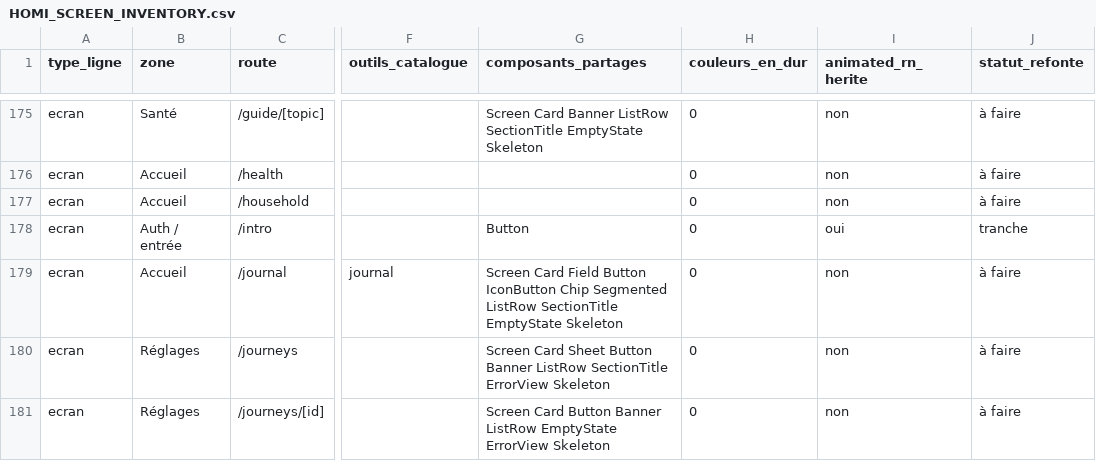
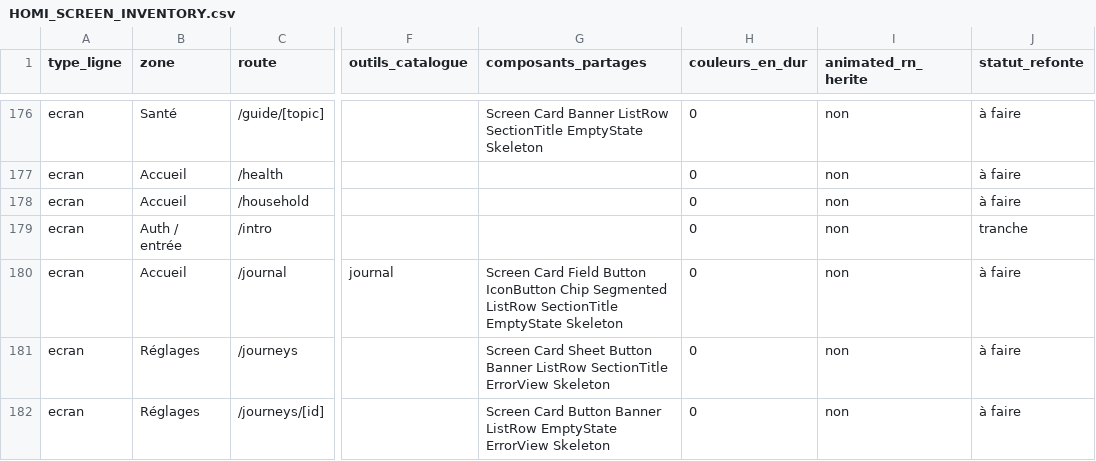
Before and after one commit to alafrench7593-a11y/homi, a CSV file: HOMI_SCREEN_INVENTORY.csv, drawn as a sheet; only a part is shown, gaps mark what is left out; addresses are those after the commit; the diff covers the shown part only; the diff names each change by its address in the sheet, - before the commit and + after, or states it on an @@ line.

```diff
--- a/HOMI_SCREEN_INVENTORY.csv
+++ b/HOMI_SCREEN_INVENTORY.csv
-G179 (composants_partages): Button
+G179 (composants_partages): (empty)
-I179 (animated_rn_herite): oui
+I179 (animated_rn_herite): non
```
Also changed, not shown: 1 added row and 3 edited cells elsewhere in this file, 7 other files.
